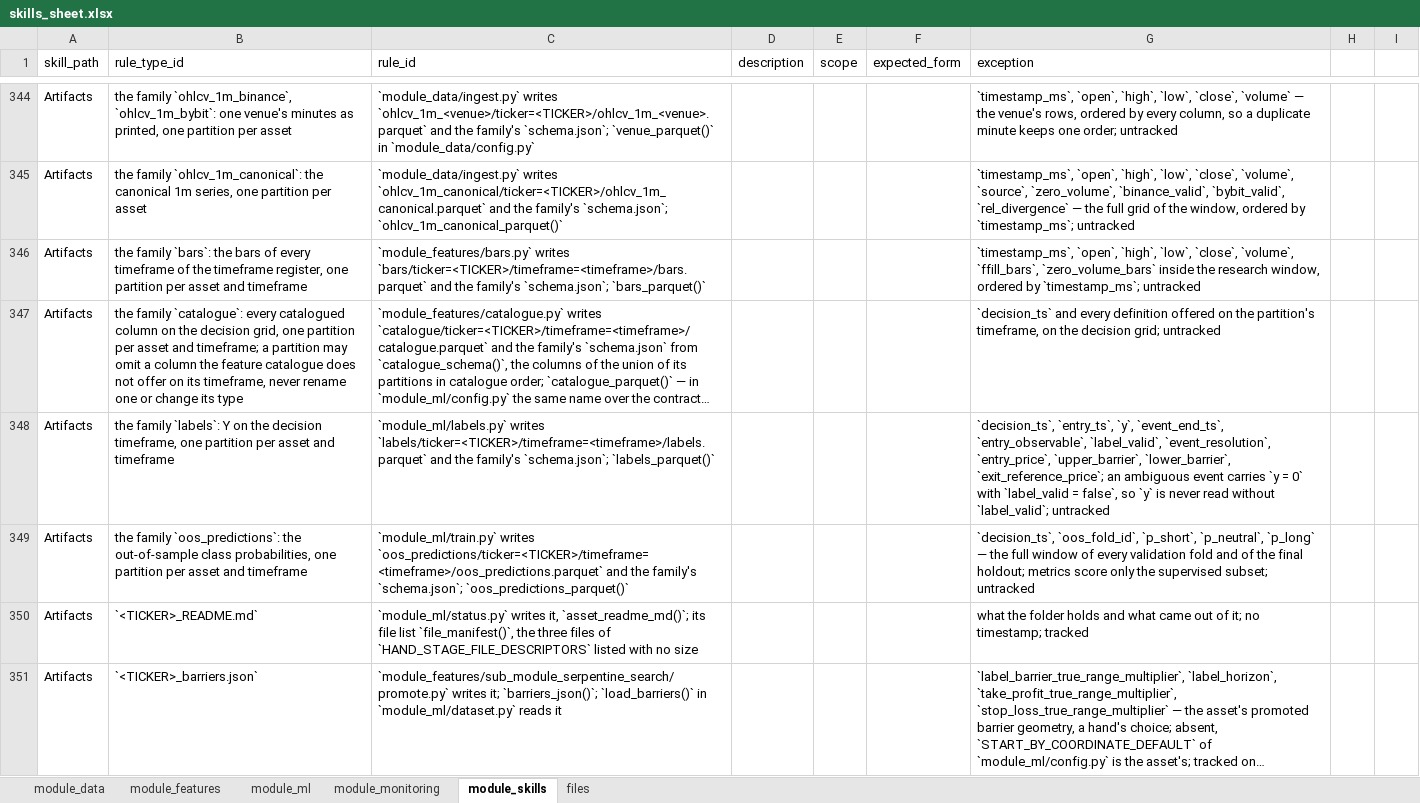
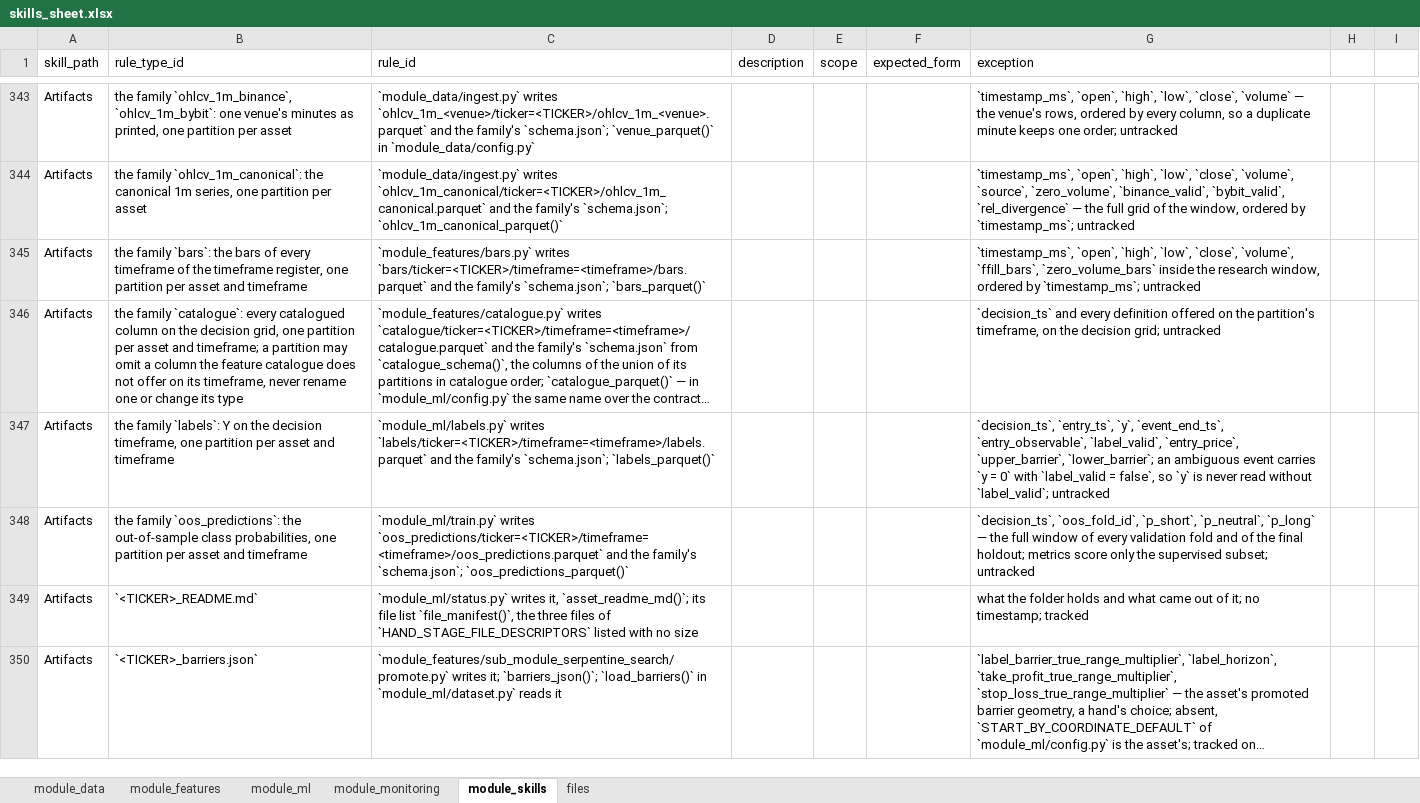
Before and after one commit to flak92/LIORA-MLOps-Portfolio, an Excel workbook: module_skills/skills_sheet.xlsx, sheet module_skills, drawn as a sheet; only a part is shown, gaps mark what is left out; long unchanged cells end in …; values as stored, in another font and other column widths than the file's, no borders; addresses are those after the commit; the diff covers the shown part only; the diff names each change by its address in the sheet, - before the commit and + after, or states it on an @@ line.

```diff
--- a/module_skills/skills_sheet.xlsx (sheet module_skills)
+++ b/module_skills/skills_sheet.xlsx (sheet module_skills)
-G347 (exception): …`entry_observable`, `label_valid`, `event_resolution`, `entry_price`, `upper_barrier`, `lower_barrier`, `exit_reference_price`; an ambiguous…
+G347 (exception): …`entry_observable`, `label_valid`, `entry_price`, `upper_barrier`, `lower_barrier`; an ambiguous…
```
Also changed, not shown: 1 removed row and 7 edited cells elsewhere in this sheet, sheet module_features, sheet module_ml, 14 other files.
